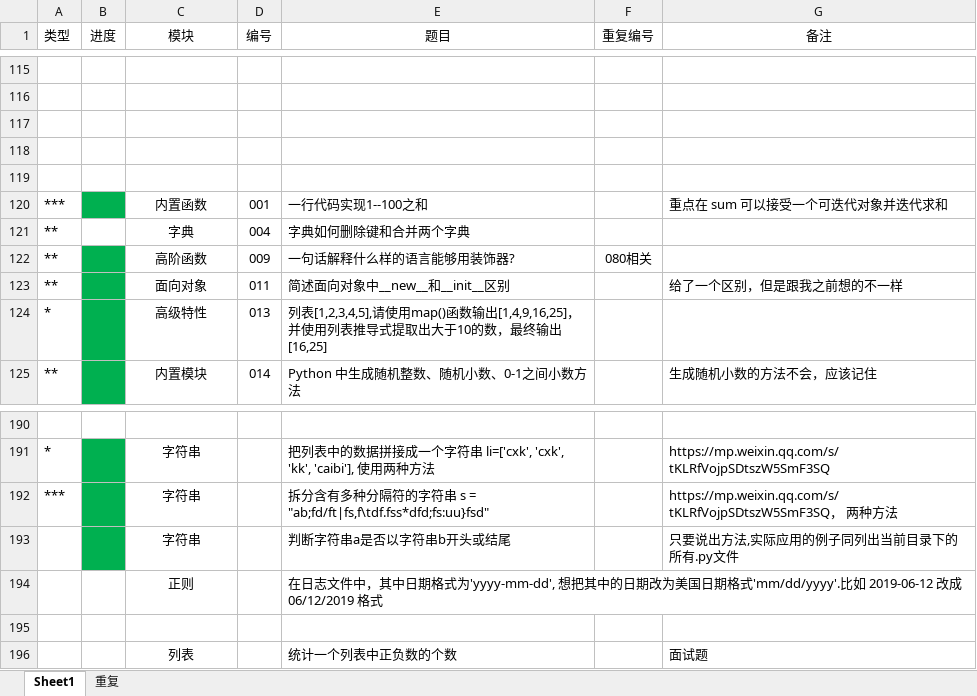
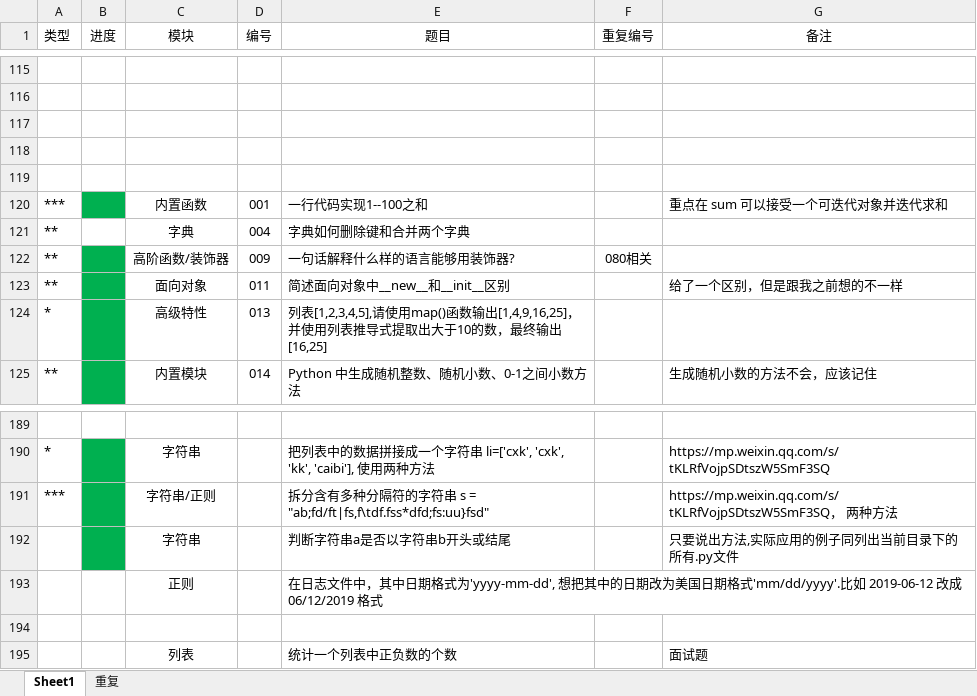
Before and after one commit to GregoryShen/00-Python, an Excel workbook: 017 面试题/自测题.xlsx, sheet Sheet1, drawn as a sheet; only a part is shown, gaps mark what is left out; values as stored, in another font and other column widths than the file's, no borders; addresses are those after the commit; the diff covers the shown part only; the diff names each change by its address in the sheet, - before the commit and + after, or states it on an @@ line.

```diff
--- a/017 面试题/自测题.xlsx (sheet Sheet1)
+++ b/017 面试题/自测题.xlsx (sheet Sheet1)
-C122 (模块): 高阶函数
+C122 (模块): 高阶函数/装饰器
-C191 (模块): 字符串
+C191 (模块): 字符串/正则
```
Also changed, not shown: 12 added rows, 1 removed row and 2 edited cells elsewhere in this sheet, sheet 重复, 7 other files.
